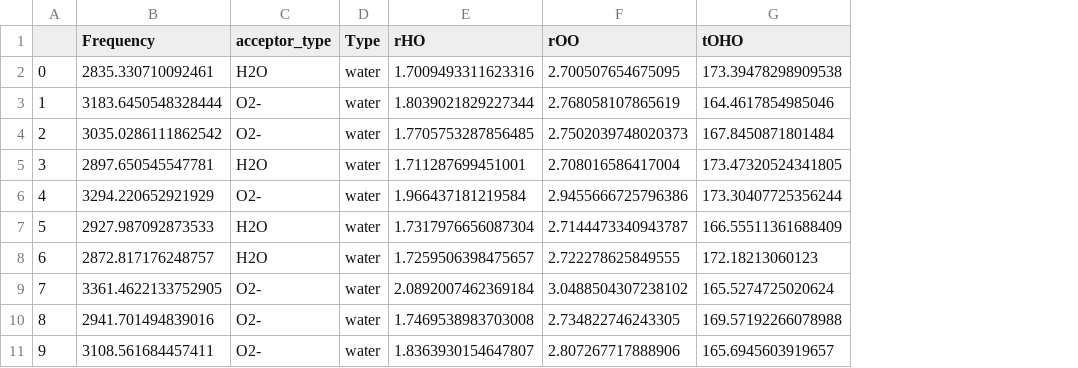
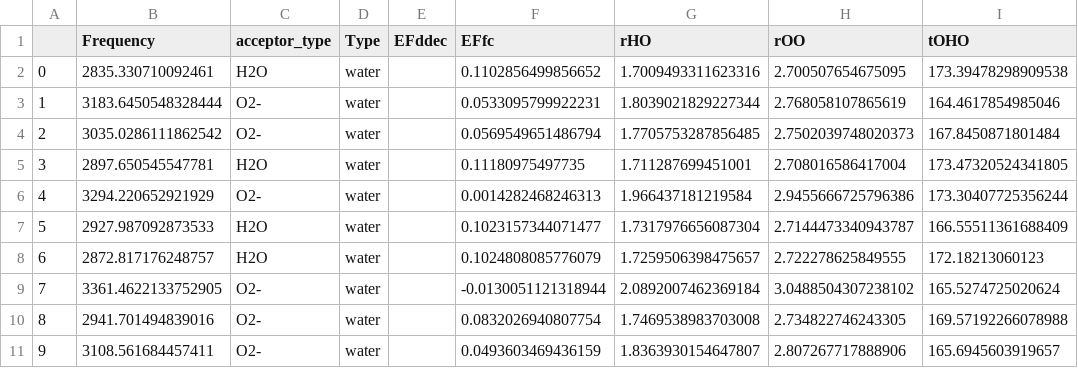
Before and after one commit to Teoroo-CMC/DoE_Course_Material, a CSV file: Week_3/Day_3/bulk_data_1.csv, drawn as a sheet; only a part is shown; the diff names each change by its address in the sheet, - before the commit and + after, or states it on an @@ line.

Commit message:
Add files via upload

```diff
--- a/Week_3/Day_3/bulk_data_1.csv
+++ b/Week_3/Day_3/bulk_data_1.csv
+column E (EFddec), empty
+column F (EFfc), rows 2-11: 0.1102856499856652 | 0.0533095799922231 | 0.0569549651486794 | 0.11180975497735 | 0.0014282468246313 | 0.1023157344071477 | 0.1024808085776079 | -0.0130051121318944 | 0.0832026940807754 | 0.0493603469436159
```
